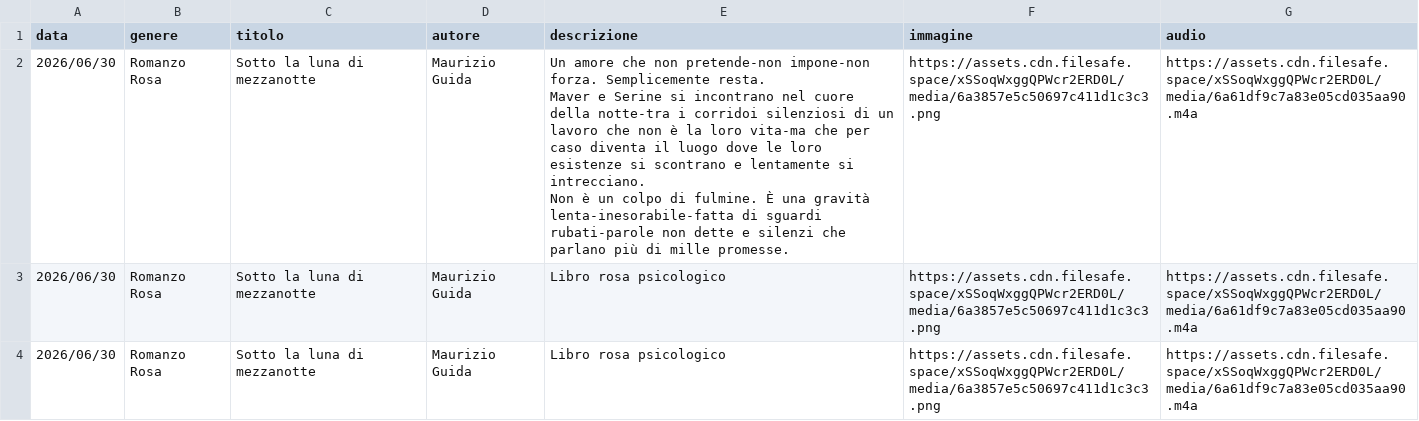
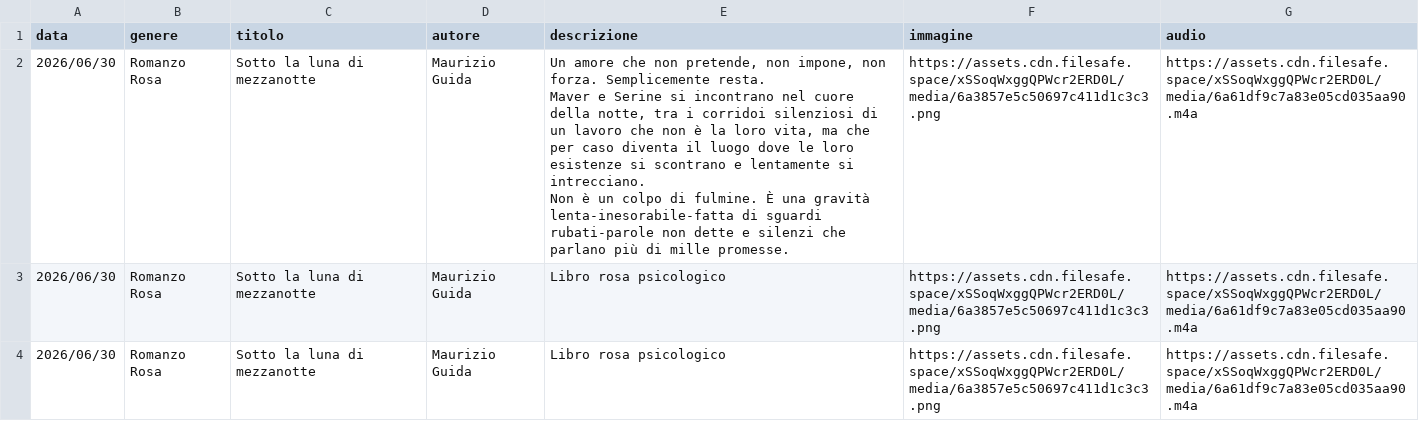
Before and after one commit to riomeroio/book, a CSV file: schedalibri/libri1.csv, drawn as a sheet.

Commit message:
Update libri1.csv

```diff
--- a/schedalibri/libri1.csv
+++ b/schedalibri/libri1.csv
@@ -1,5 +1,5 @@
 data,genere,titolo,autore,descrizione,immagine,audio
-2026/06/30,Romanzo Rosa,Sotto la luna di mezzanotte,Maurizio Guida,"Un amore che non pretende-non impone-non forza. Semplicemente resta.
-Maver e Serine si incontrano nel cuore della notte-tra i corridoi silenziosi di un lavoro che non è la loro vita-ma che per caso diventa il luogo dove le loro esistenze si scontrano e lentamente si intrecciano.
-Non è un colpo di fulmine. È una gravità lenta-inesorabile-fatta di sguardi rubati-parole non dette e silenzi che parlano più di mille promesse.",https://assets.cdn.filesafe.space/xSSoqWxggQPWcr2ERD0L/media/6a3857e5c50697c411d1c3c3.png,https://assets.cdn.filesafe.space/xSSoqWxggQPWcr2ERD0L/media/6a61df9c7a83e05cd035aa90.m4a
+2026/06/30,Romanzo Rosa,Sotto la luna di mezzanotte,Maurizio Guida,"Un amore che non pretende, non impone, non forza. Semplicemente resta.
+Maver e Serine si incontrano nel cuore della notte, tra i corridoi silenziosi di un lavoro che non è la loro vita, ma che per caso diventa il luogo dove le loro esistenze si scontrano e lentamente si intrecciano.
+Non è un colpo di fulmine. È una gravità lenta-inesorabile-fatta di sguardi rubati-parole non dette e silenzi che parlano più di mille promesse.",https://assets.cdn.filesafe.space/xSSoqWxggQPWcr2ERD0L/media/6a3857e5c50697c411d1c3c3.png,https://assets.cdn.filesafe.space/xSSoqWxggQPWcr2ERD0L/media/6a61df9c7a83e05cd035aa90.m4a
 2026/06/30,Romanzo Rosa,Sotto la luna di mezzanotte,Maurizio Guida,Libro rosa psicologico,https://assets.cdn.filesafe.space/xSSoqWxggQPWcr2ERD0L/media/6a3857e5c50697c411d1c3c3.png,https://assets.cdn.filesafe.space/xSSoqWxggQPWcr2ERD0L/media/6a61df9c7a83e05cd035aa90.m4a
```
